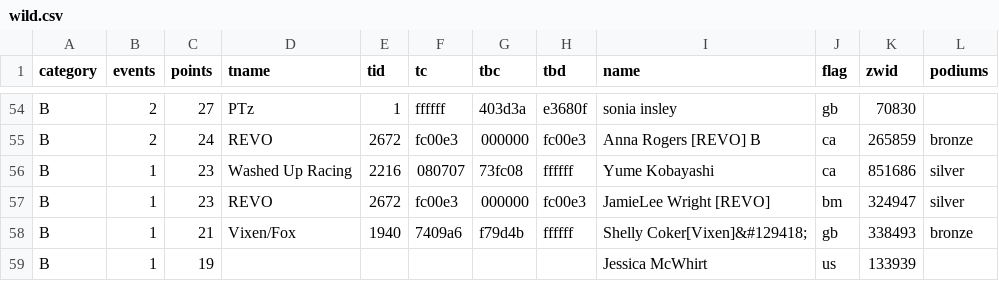
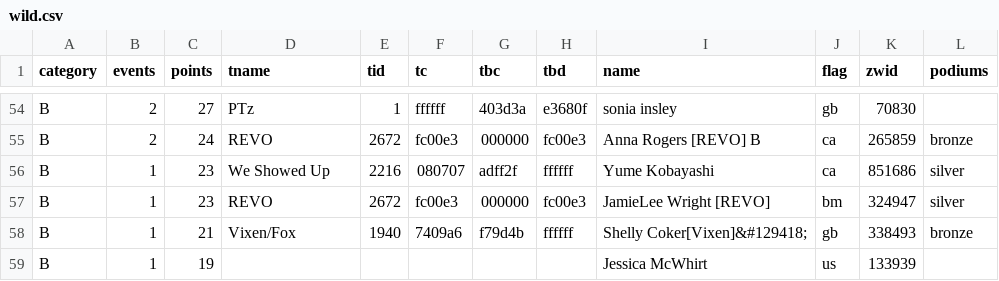
Before and after one commit to jessicah/boltrace.team, a CSV file: _data/wild.csv, drawn as a sheet; only a part is shown, gaps mark what is left out; the diff names each change by its address in the sheet, - before the commit and + after, or states it on an @@ line.

Commit message:
Wild Women: Merge Washed Up Racing and We Showed Up, team renamed.

```diff
--- a/_data/wild.csv
+++ b/_data/wild.csv
-D56 (tname): Washed Up Racing
+D56 (tname): We Showed Up
-G56 (tbc): 73fc08
+G56 (tbc): adff2f
```
Also changed, not shown: _data/wildteam.csv.
